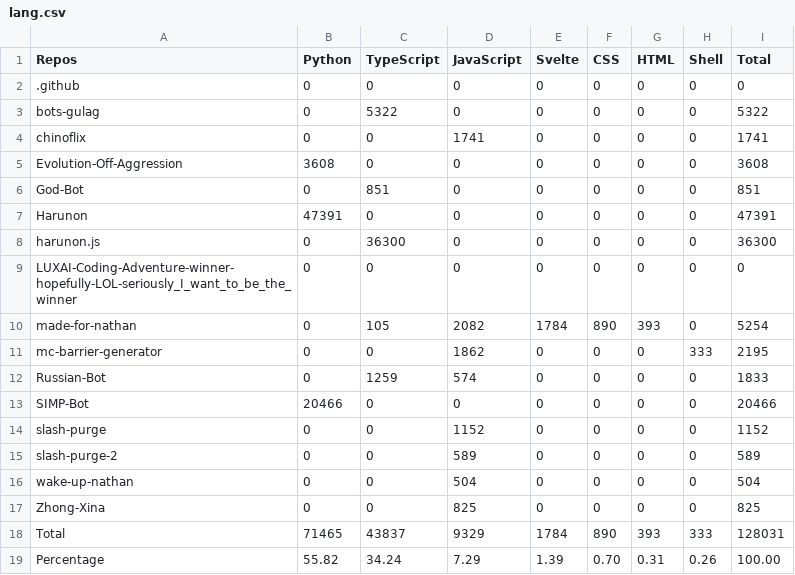
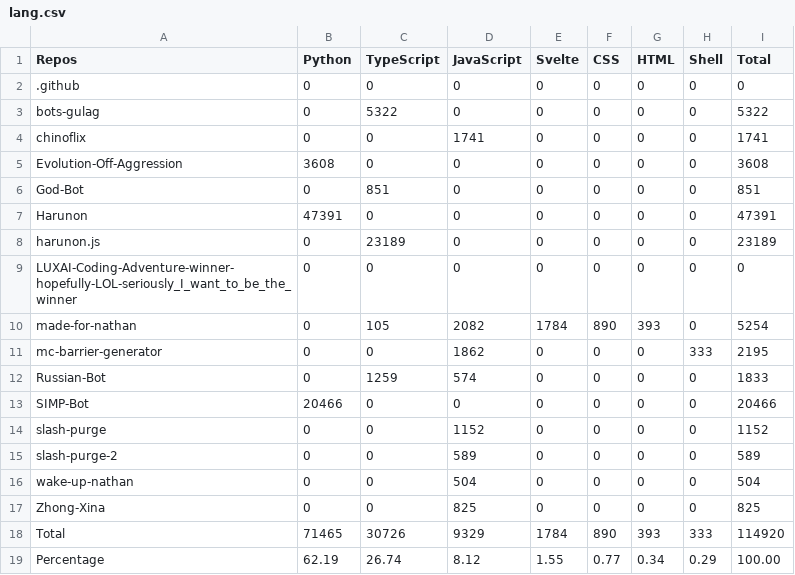
Before and after one commit to CarelessDev/Auto-Language-Stats, a CSV file: example/lang.csv, drawn as a sheet.

```diff
--- a/example/lang.csv
+++ b/example/lang.csv
@@ -7,3 +7,3 @@ God-Bot,0,851,0,0,0,0,0,851,
 Harunon,47391,0,0,0,0,0,0,47391,
-harunon.js,0,36300,0,0,0,0,0,36300,
+harunon.js,0,23189,0,0,0,0,0,23189,
 LUXAI-Coding-Adventure-winner-hopefully-LOL-seriously_I_want_to_be_the_winner,0,0,0,0,0,0,0,0,
@@ -17,3 +17,3 @@ wake-up-nathan,0,0,504,0,0,0,0,504,
 Zhong-Xina,0,0,825,0,0,0,0,825,
-Total,71465,43837,9329,1784,890,393,333,128031,
-Percentage,55.82,34.24,7.29,1.39,0.70,0.31,0.26,100.00,
+Total,71465,30726,9329,1784,890,393,333,114920,
+Percentage,62.19,26.74,8.12,1.55,0.77,0.34,0.29,100.00,
```
Also changed, not shown: 1 other file.
